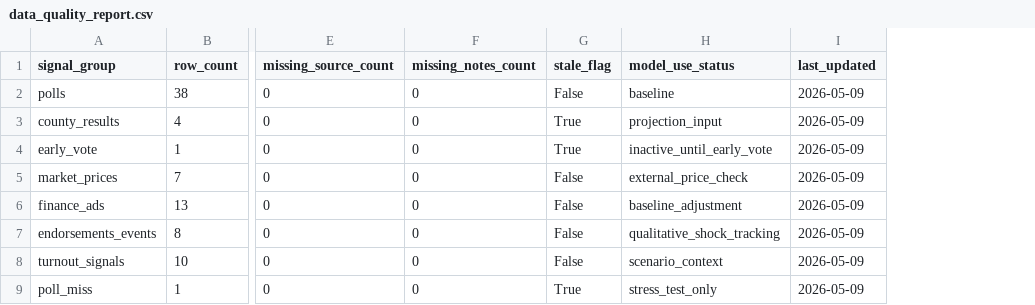
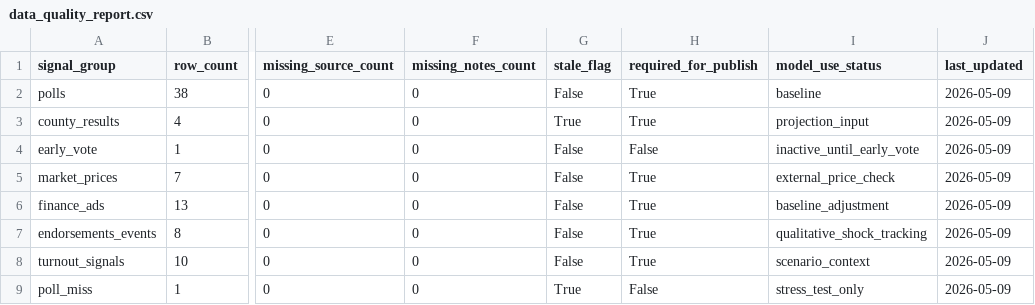
Before and after one commit to snailpop1/2026-Texas-GOP-Senate-Primary-Predictor, a CSV file: data/processed/data_quality_report.csv, drawn as a sheet; only a part is shown, gaps mark what is left out; the diff names each change by its address in the sheet, - before the commit and + after, or states it on an @@ line.

```diff
--- a/data/processed/data_quality_report.csv
+++ b/data/processed/data_quality_report.csv
+column H (required_for_publish), rows 2-9: True | True | False | True | True | True | True | False
-G4 (stale_flag): True
+G4 (stale_flag): False
```
Also changed, not shown: data/processed/county_model_status.csv, data/processed/polls.csv, 32 other files.
